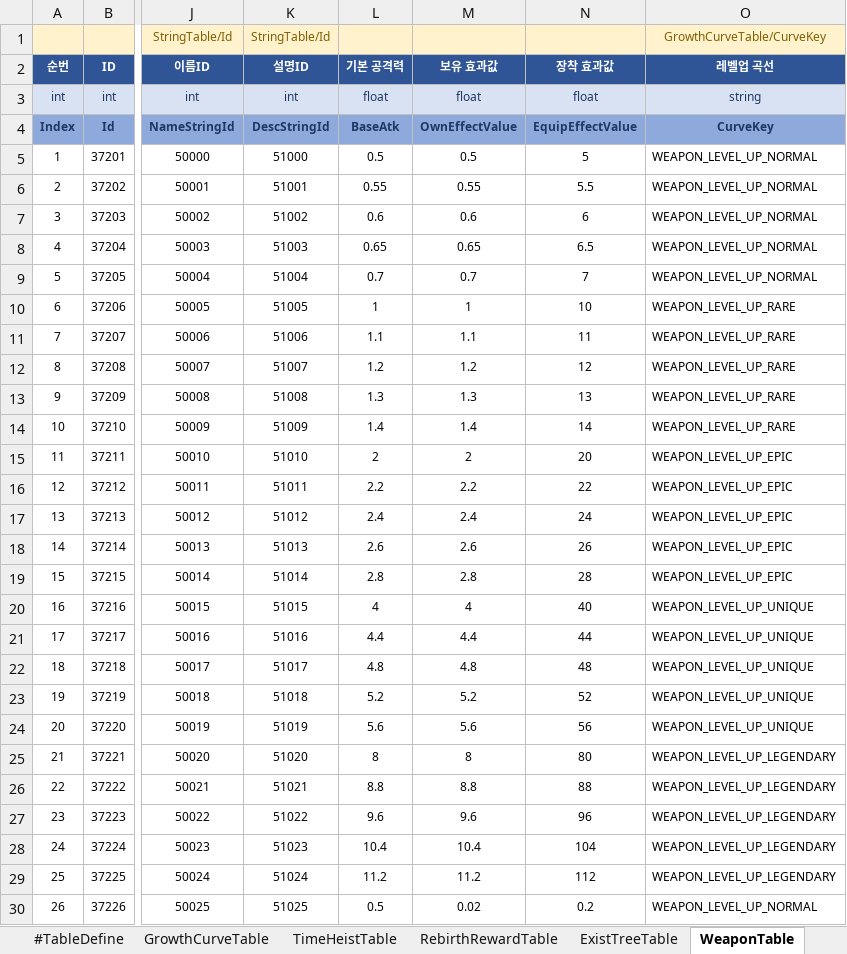
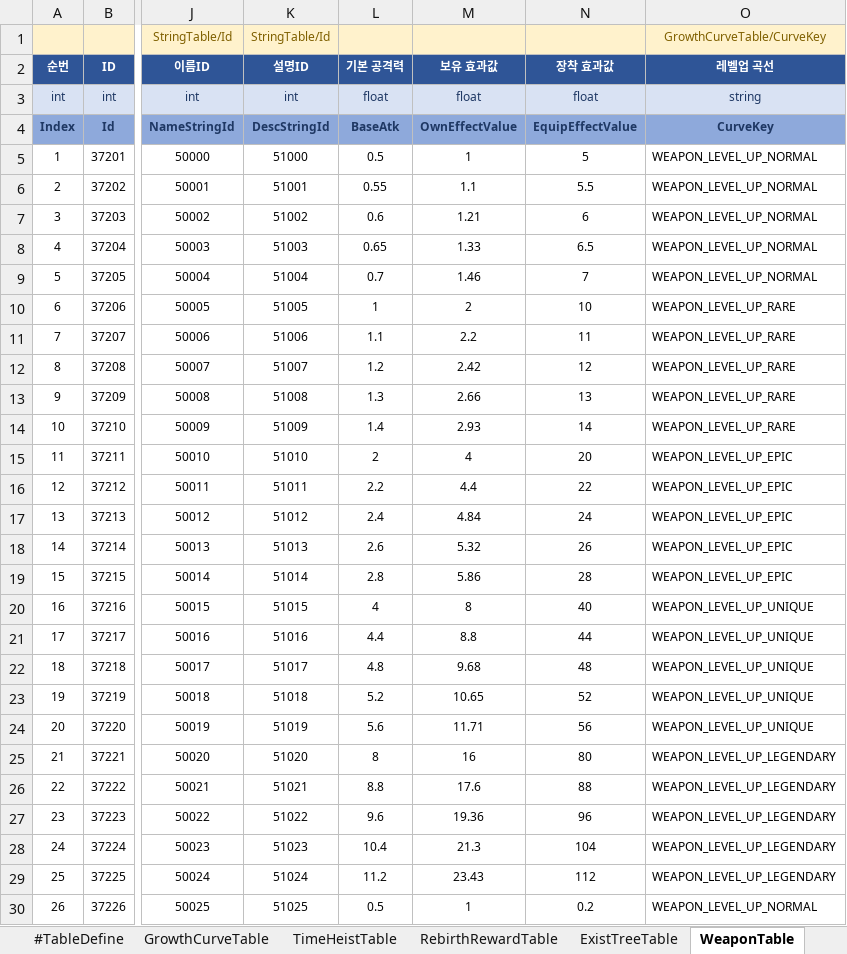
Before and after one commit to MasKids/idle_rpg, an Excel workbook: balance/balance.xlsx, sheet WeaponTable, drawn as a sheet; only a part is shown, gaps mark what is left out; values as stored, in another font and other column widths than the file's, no borders; the diff covers the shown part only; the diff names each change by its address in the sheet, - before the commit and + after, or states it on an @@ line.

```diff
--- a/balance/balance.xlsx (sheet WeaponTable)
+++ b/balance/balance.xlsx (sheet WeaponTable)
-M5 (보유 효과값): 0.5
+M5 (보유 효과값): 1
-M6 (보유 효과값): 0.55
+M6 (보유 효과값): 1.1
-M7 (보유 효과값): 0.6
+M7 (보유 효과값): 1.21
-M8 (보유 효과값): 0.65
+M8 (보유 효과값): 1.33
-M9 (보유 효과값): 0.7
+M9 (보유 효과값): 1.46
-M10 (보유 효과값): 1
+M10 (보유 효과값): 2
-M11 (보유 효과값): 1.1
+M11 (보유 효과값): 2.2
-M12 (보유 효과값): 1.2
+M12 (보유 효과값): 2.42
-M13 (보유 효과값): 1.3
+M13 (보유 효과값): 2.66
-M14 (보유 효과값): 1.4
+M14 (보유 효과값): 2.93
-M15 (보유 효과값): 2
+M15 (보유 효과값): 4
-M16 (보유 효과값): 2.2
+M16 (보유 효과값): 4.4
-M17 (보유 효과값): 2.4
+M17 (보유 효과값): 4.84
-M18 (보유 효과값): 2.6
+M18 (보유 효과값): 5.32
-M19 (보유 효과값): 2.8
+M19 (보유 효과값): 5.86
-M20 (보유 효과값): 4
+M20 (보유 효과값): 8
-M21 (보유 효과값): 4.4
+M21 (보유 효과값): 8.8
-M22 (보유 효과값): 4.8
+M22 (보유 효과값): 9.68
-M23 (보유 효과값): 5.2
+M23 (보유 효과값): 10.65
-M24 (보유 효과값): 5.6
+M24 (보유 효과값): 11.71
-M25 (보유 효과값): 8
+M25 (보유 효과값): 16
-M26 (보유 효과값): 8.8
+M26 (보유 효과값): 17.6
-M27 (보유 효과값): 9.6
+M27 (보유 효과값): 19.36
-M28 (보유 효과값): 10.4
+M28 (보유 효과값): 21.3
-M29 (보유 효과값): 11.2
+M29 (보유 효과값): 23.43
-M30 (보유 효과값): 0.02
+M30 (보유 효과값): 1
```
Also changed, not shown: 49 edited cells elsewhere in this sheet, sheet StageTable, sheet ExistTreeTable, sheet StringTable, sheet PatchNoteTable, sheet GrowthCurveTable, sheet #EnumDefine, 3 more sheets, 24 other files.
